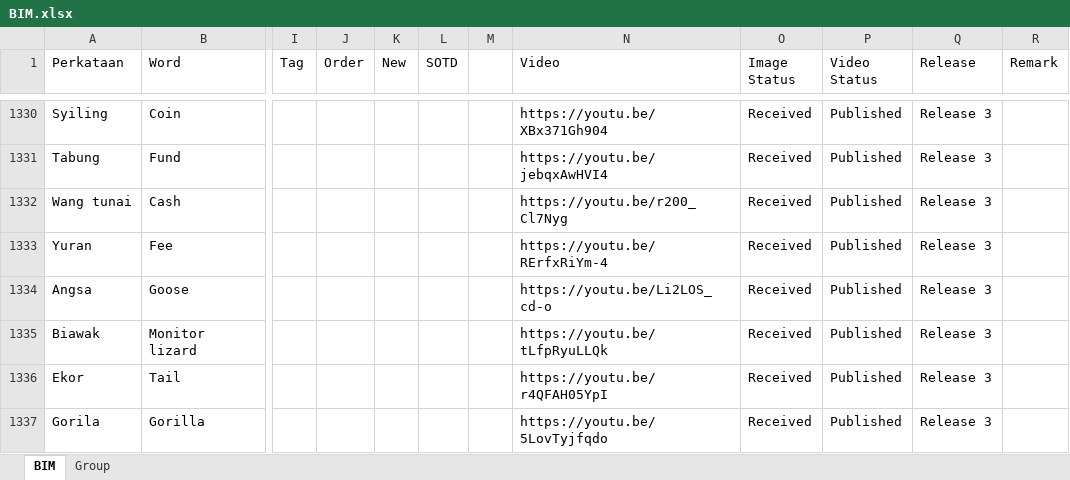
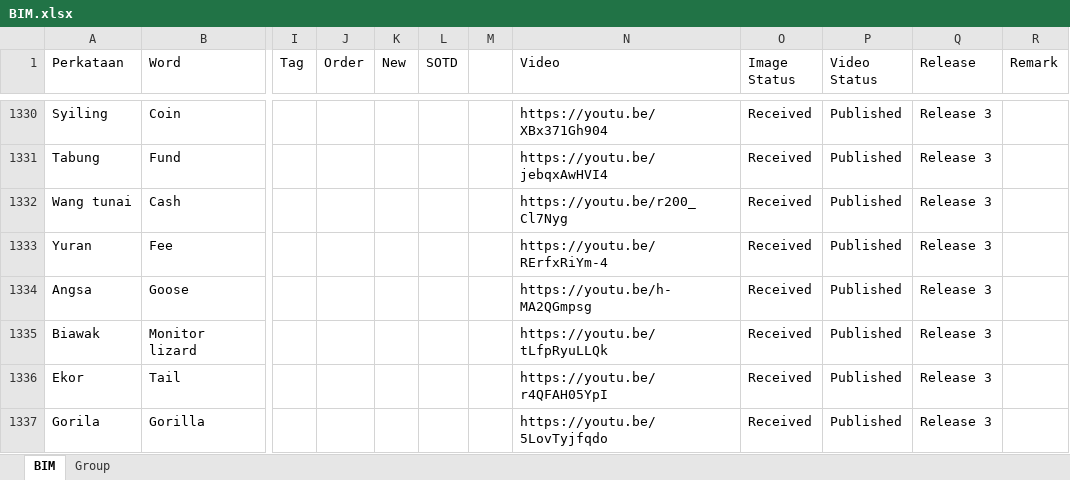
Before and after one commit to malaysiafederationofthedeaf/ggb-mfd-project, an Excel workbook: public/assets/BIM.xlsx, sheet BIM, drawn as a sheet; only a part is shown, gaps mark what is left out; values as stored, in another font and other column widths than the file's, no cell formats; charts and pictures and conditional formats and table styles not drawn; the diff covers the shown part only; the diff names each change by its address in the sheet, - before the commit and + after, or states it on an @@ line.

Commit message:
update BIM Sheet youtube

```diff
--- a/public/assets/BIM.xlsx (sheet BIM)
+++ b/public/assets/BIM.xlsx (sheet BIM)
-N1334 (Video): https://youtu.be/Li2LOS_cd-o
+N1334 (Video): https://youtu.be/h-MA2QGmpsg
```
Also changed, not shown: 26 edited cells elsewhere in this sheet, cell formats.
